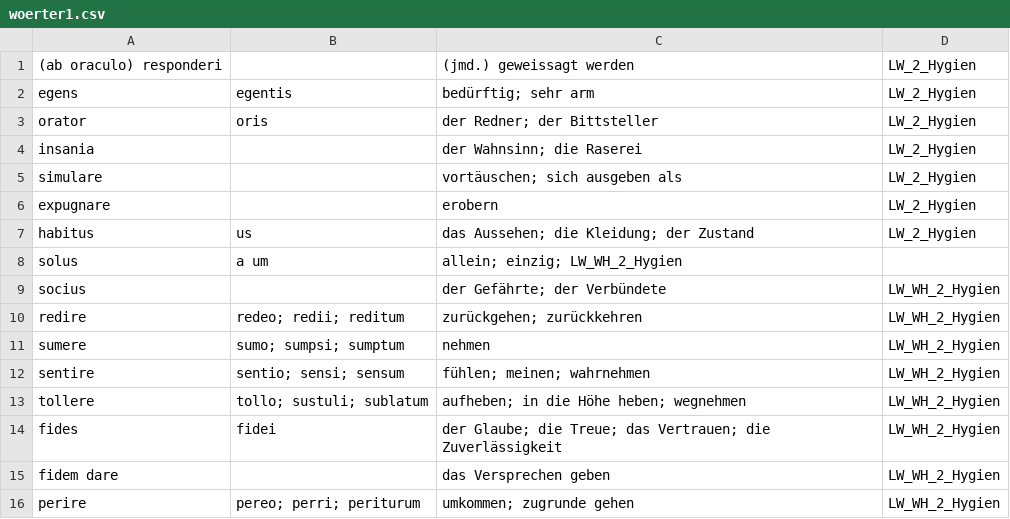
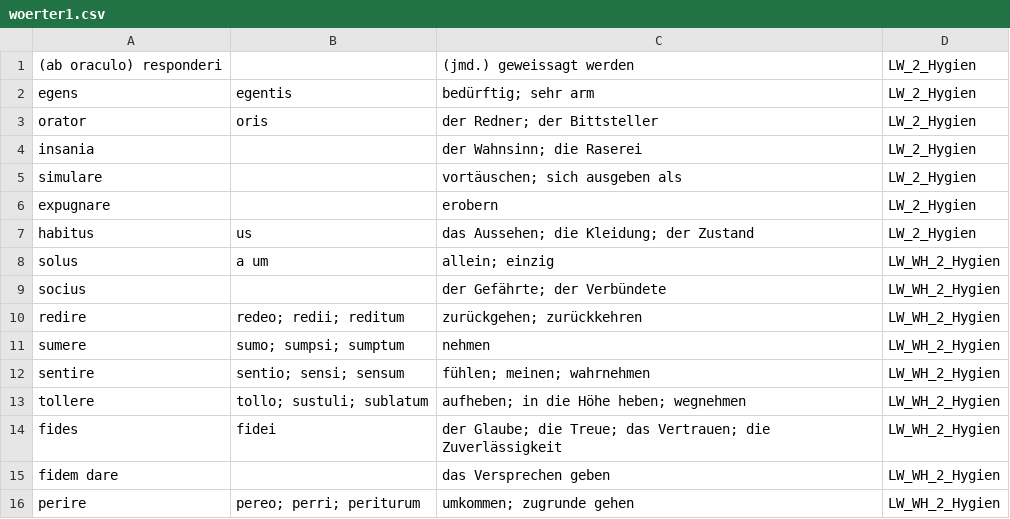
Before and after one commit to NickClass007/Navis-Salutaris, a CSV file: W-roter/woerter1.csv, drawn as a sheet.

Commit message:
Update woerter1.csv

```diff
--- a/W-roter/woerter1.csv
+++ b/W-roter/woerter1.csv
@@ -7,3 +7,3 @@ expugnare, , erobern, LW_2_Hygien
 habitus, us, das Aussehen; die Kleidung; der Zustand, LW_2_Hygien
-solus, a um, allein; einzig; LW_WH_2_Hygien
+solus, a um, allein; einzig, LW_WH_2_Hygien
 socius, , der Gefährte; der Verbündete, LW_WH_2_Hygien
```
